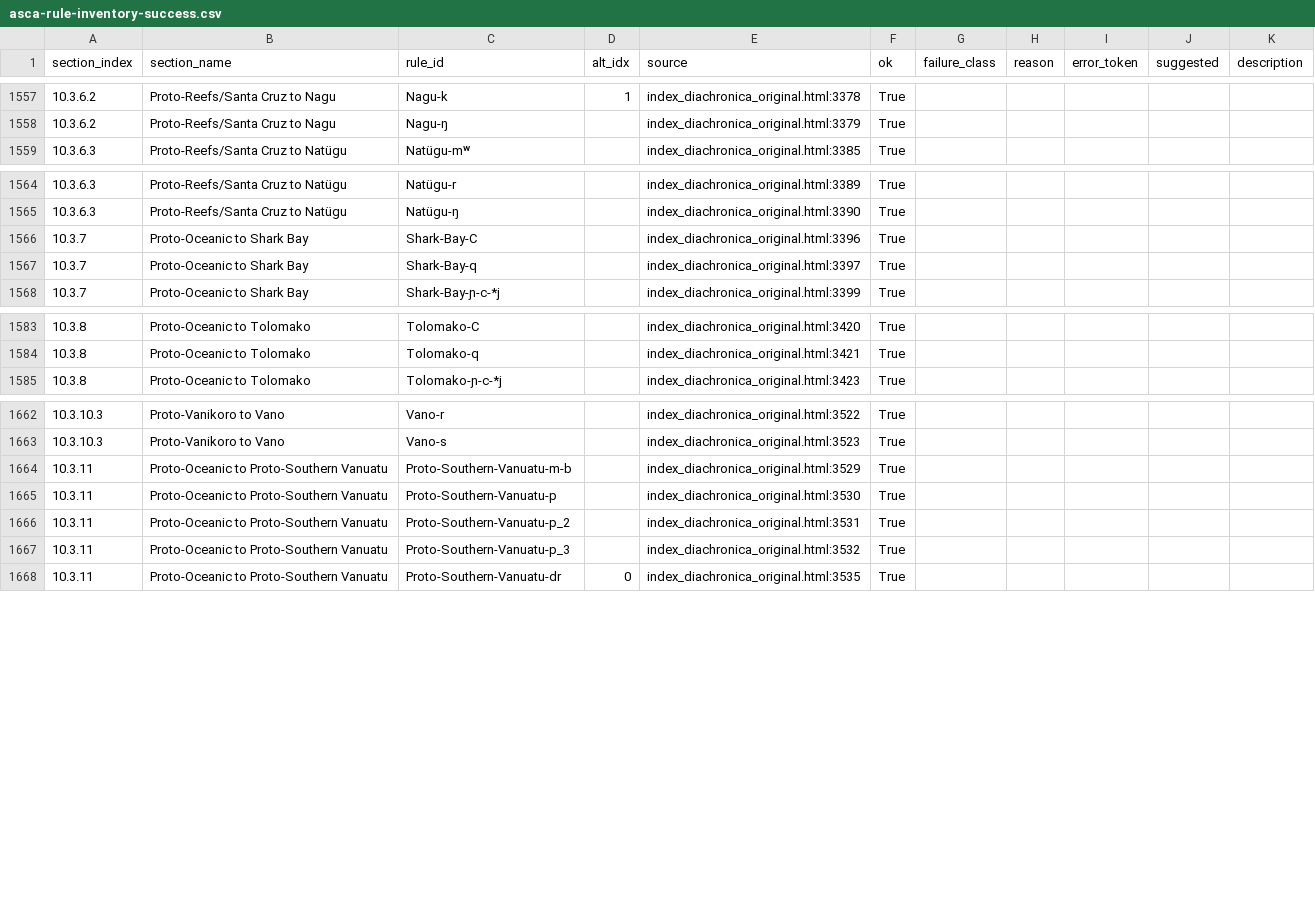
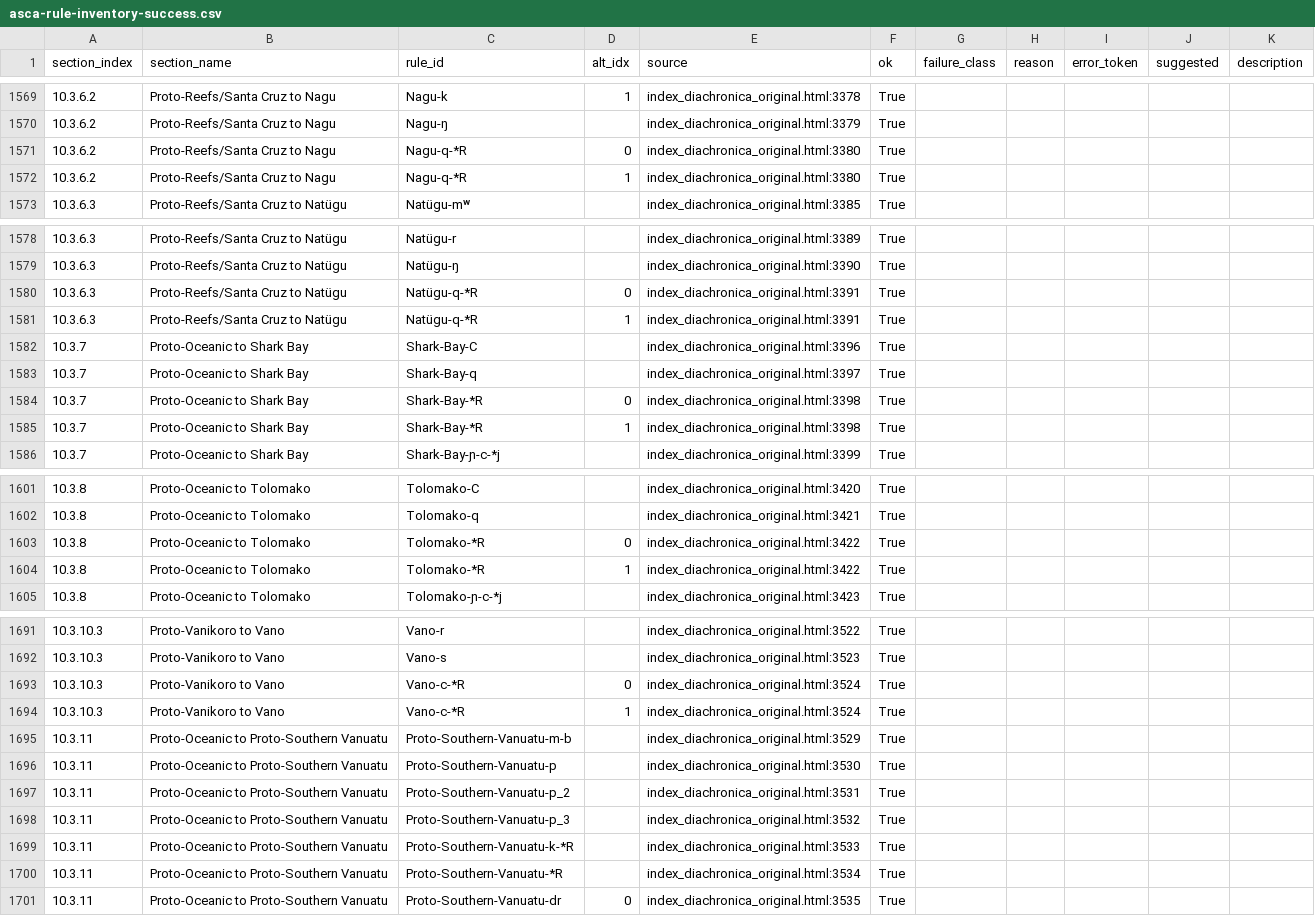
Before and after one commit to Pappa/conlanger, a CSV file: .scratch/cleaned-rule-index/inventory/asca-rule-inventory-success.csv, drawn as a sheet; only a part is shown, gaps mark what is left out; the diff covers the shown part only; the diff names each change by its address in the sheet, - before the commit and + after, or states it on an @@ line.

Commit message:
Inventory update

```diff
--- a/.scratch/cleaned-rule-index/inventory/asca-rule-inventory-success.csv
+++ b/.scratch/cleaned-rule-index/inventory/asca-rule-inventory-success.csv
+row 1571: 10.3.6.2 | Proto-Reefs/Santa Cruz to Nagu | Nagu-q-*R | 0 | index_diachronica_original.html:3380 | True
+row 1572: 10.3.6.2 | Proto-Reefs/Santa Cruz to Nagu | Nagu-q-*R | 1 | index_diachronica_original.html:3380 | True
+row 1580: 10.3.6.3 | Proto-Reefs/Santa Cruz to Natügu | Natügu-q-*R | 0 | index_diachronica_original.html:3391 | True
+row 1581: 10.3.6.3 | Proto-Reefs/Santa Cruz to Natügu | Natügu-q-*R | 1 | index_diachronica_original.html:3391 | True
+row 1584: 10.3.7 | Proto-Oceanic to Shark Bay | Shark-Bay-*R | 0 | index_diachronica_original.html:3398 | True
+row 1585: 10.3.7 | Proto-Oceanic to Shark Bay | Shark-Bay-*R | 1 | index_diachronica_original.html:3398 | True
+row 1603: 10.3.8 | Proto-Oceanic to Tolomako | Tolomako-*R | 0 | index_diachronica_original.html:3422 | True
+row 1604: 10.3.8 | Proto-Oceanic to Tolomako | Tolomako-*R | 1 | index_diachronica_original.html:3422 | True
+row 1693: 10.3.10.3 | Proto-Vanikoro to Vano | Vano-c-*R | 0 | index_diachronica_original.html:3524 | True
+row 1694: 10.3.10.3 | Proto-Vanikoro to Vano | Vano-c-*R | 1 | index_diachronica_original.html:3524 | True
+row 1699: 10.3.11 | Proto-Oceanic to Proto-Southern Vanuatu | Proto-Southern-Vanuatu-k-*R |  | index_diachronica_original.html:3533 | True
+row 1700: 10.3.11 | Proto-Oceanic to Proto-Southern Vanuatu | Proto-Southern-Vanuatu-*R |  | index_diachronica_original.html:3534 | True
```
Also changed, not shown: 22 added rows elsewhere in this file, .scratch/cleaned-rule-index/inventory/asca-rule-inventory-changelog.csv, .scratch/cleaned-rule-index/inventory/manual_mappings_matched_rules.csv, 7 other files.
